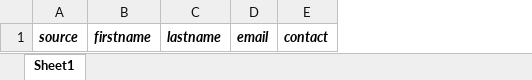
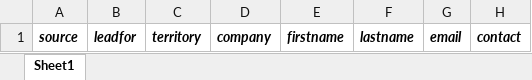
Before and after one commit to Sudarshan7672/SmartmarkCRM, an Excel workbook: frontend/public/format.xlsx, sheet Sheet1, drawn as a sheet; values as stored, in another font and other column widths than the file's, no borders; the diff names each change by its address in the sheet, - before the commit and + after, or states it on an @@ line.

Commit message:
domestic/international dropdown added, password change notification, warranty status + ivr ticket code + lead for added in lead form - update led and lead card, updated the bulk data upload sheet.

```diff
--- a/frontend/public/format.xlsx (sheet Sheet1)
+++ b/frontend/public/format.xlsx (sheet Sheet1)
+column B, row 1: leadfor
+column C, row 1: territory
+column D, row 1: company
```
Also changed, not shown: 14 other files.
